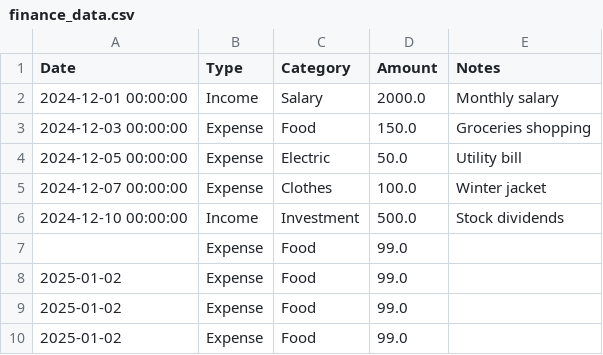
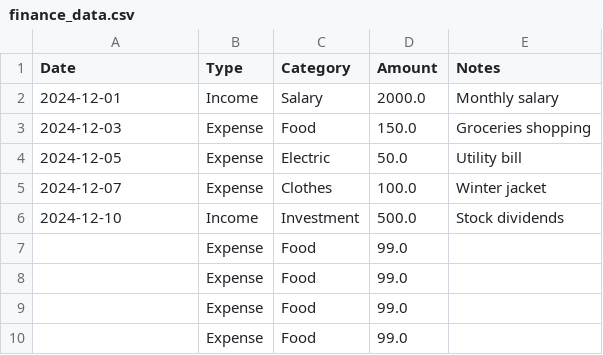
Before and after one commit to Abdullag4/pocket, a CSV file: finance_data.csv, drawn as a sheet.

Commit message:
Update finance_data.csv via Streamlit

```diff
--- a/finance_data.csv
+++ b/finance_data.csv
@@ -1,10 +1,10 @@
 Date,Type,Category,Amount,Notes
-2024-12-01 00:00:00,Income,Salary,2000.0,Monthly salary
-2024-12-03 00:00:00,Expense,Food,150.0,Groceries shopping
-2024-12-05 00:00:00,Expense,Electric,50.0,Utility bill
-2024-12-07 00:00:00,Expense,Clothes,100.0,Winter jacket
-2024-12-10 00:00:00,Income,Investment,500.0,Stock dividends
+2024-12-01,Income,Salary,2000.0,Monthly salary
+2024-12-03,Expense,Food,150.0,Groceries shopping
+2024-12-05,Expense,Electric,50.0,Utility bill
+2024-12-07,Expense,Clothes,100.0,Winter jacket
+2024-12-10,Income,Investment,500.0,Stock dividends
 ,Expense,Food,99.0,
-2025-01-02,Expense,Food,99.0,
-2025-01-02,Expense,Food,99.0,
-2025-01-02,Expense,Food,99.0,
+,Expense,Food,99.0,
+,Expense,Food,99.0,
+,Expense,Food,99.0,
```
